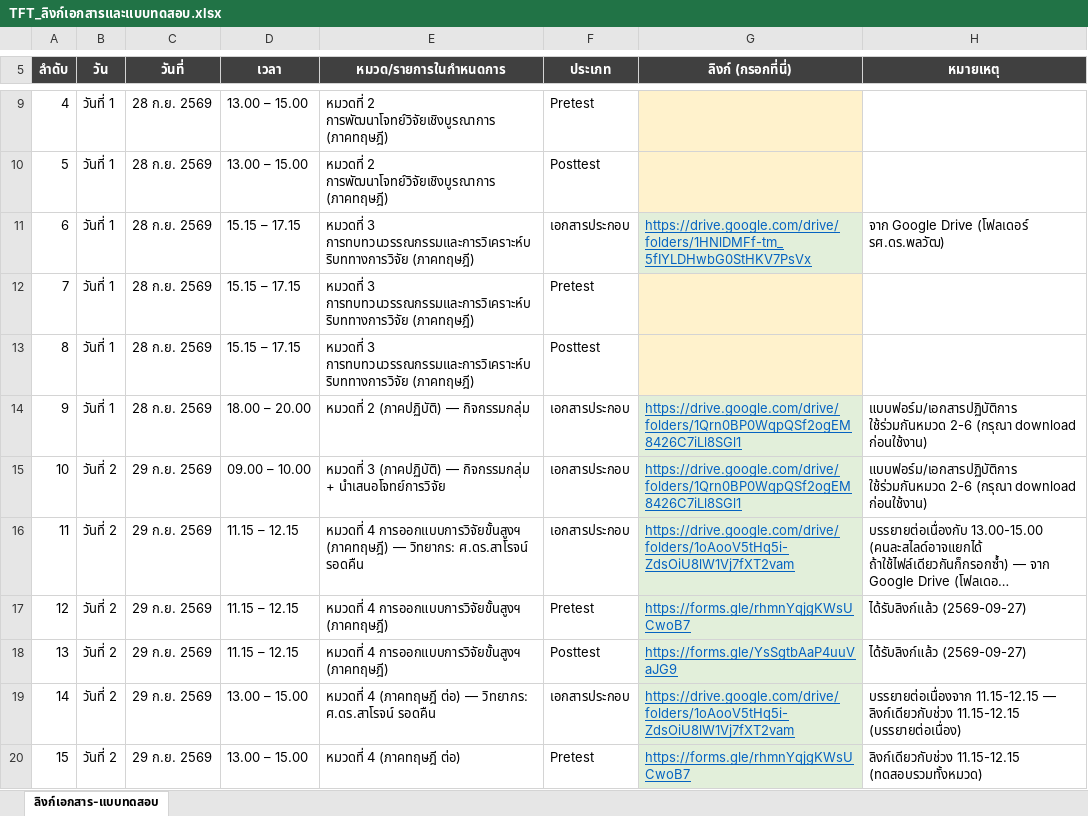
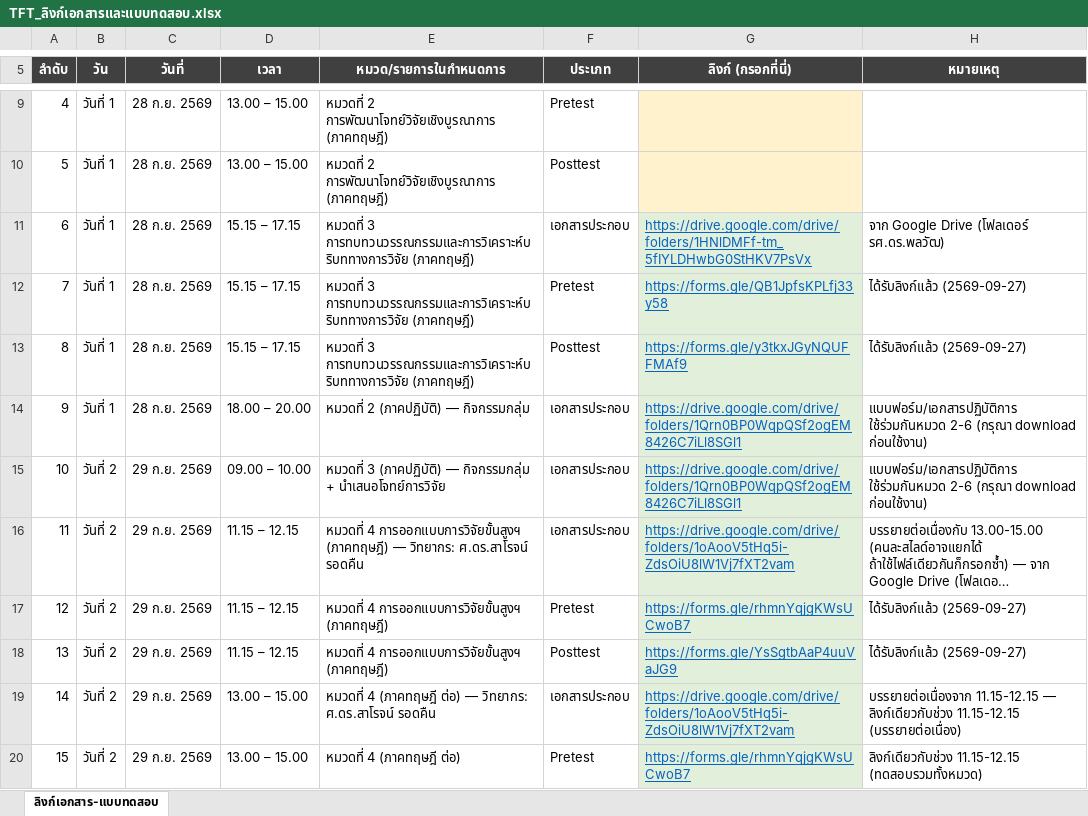
Before and after one commit to mfu-rd/Training_for_Trainers_handbook, an Excel workbook: TFT_ลิงก์เอกสารและแบบทดสอบ.xlsx, sheet ลิงก์เอกสาร-แบบทดสอบ, drawn as a sheet; only a part is shown, gaps mark what is left out; long unchanged cells end in …; values as stored, in another font and other column widths than the file's, no borders; the diff names each change by its address in the sheet, - before the commit and + after, or states it on an @@ line.

```diff
--- a/TFT_ลิงก์เอกสารและแบบทดสอบ.xlsx (sheet ลิงก์เอกสาร-แบบทดสอบ)
+++ b/TFT_ลิงก์เอกสารและแบบทดสอบ.xlsx (sheet ลิงก์เอกสาร-แบบทดสอบ)
-G12 (ลิงก์ (กรอกที่นี่)): (empty)
+G12 (ลิงก์ (กรอกที่นี่)): https://forms.gle/QB1JpfsKPLfj33y58
-G12:G13 fill: #FFF2CC
+G12:G13 fill: #E2EFDA
-H12:H13 (หมายเหตุ): (empty)
+H12:H13 (หมายเหตุ): ได้รับลิงก์แล้ว (2569-09-27)
-G13 (ลิงก์ (กรอกที่นี่)): (empty)
+G13 (ลิงก์ (กรอกที่นี่)): https://forms.gle/y3tkxJGyNQUFFMAf9
```
Also changed, not shown: 3 other files.
